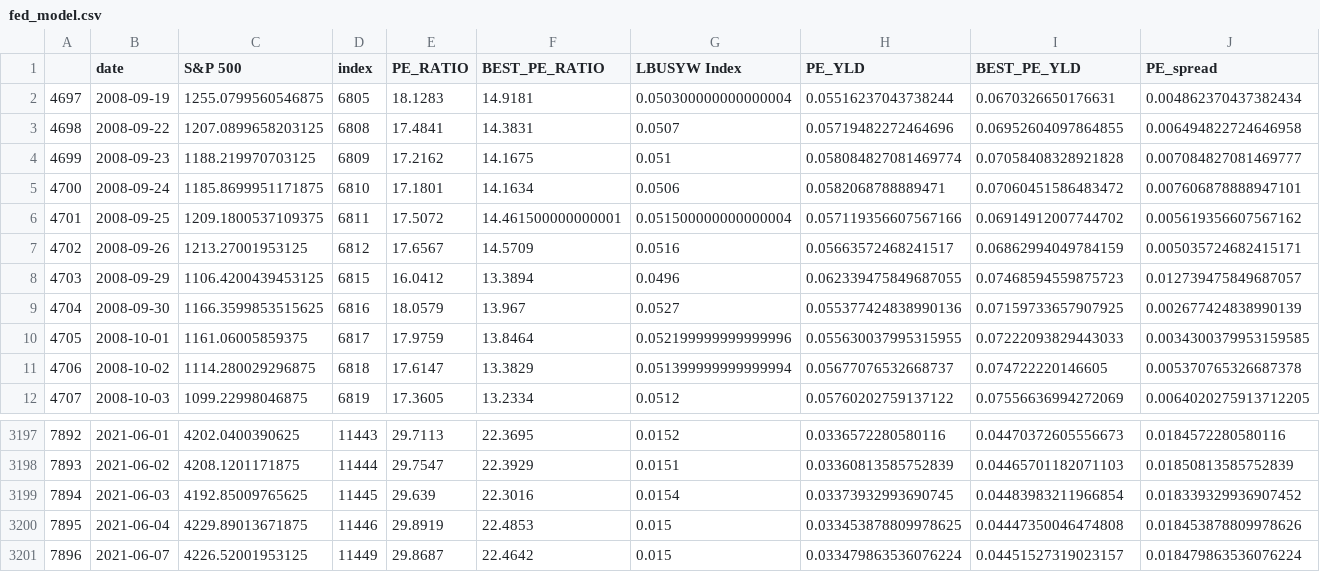
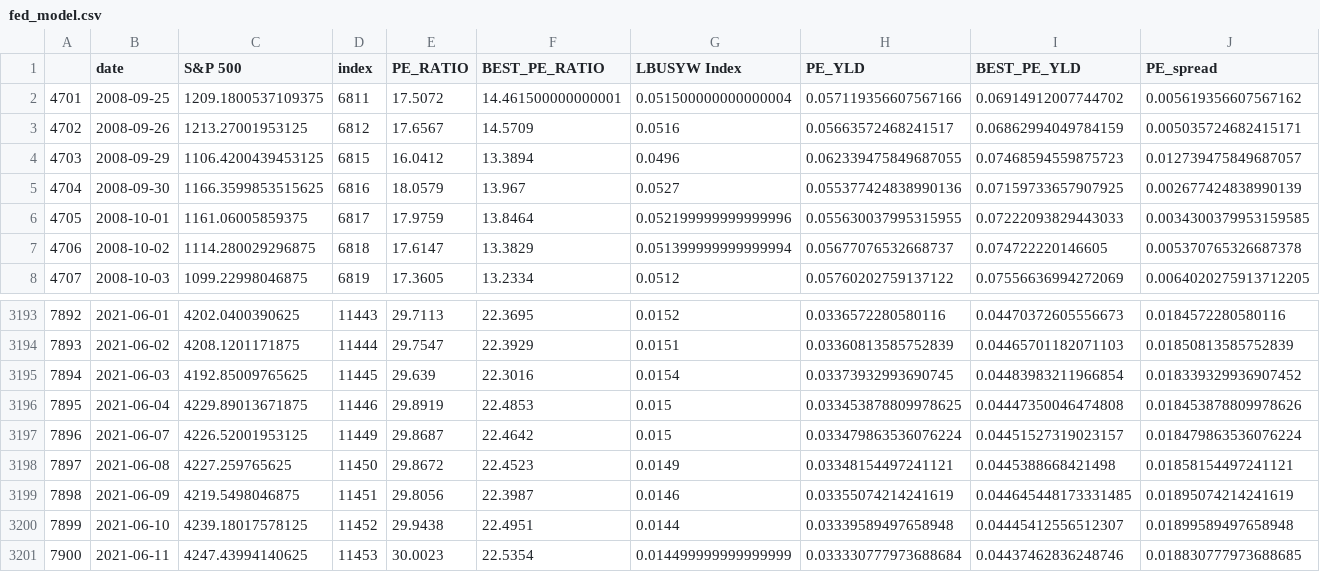
Before and after one commit to zhenik70/qrio, a CSV file: data/fed_model.csv, drawn as a sheet; only a part is shown, gaps mark what is left out; removed rows and columns are numbered as before the commit, all else as after; rows hold the shown columns only; the diff names each change by its address in the sheet, - before the commit and + after, or states it on an @@ line.

Commit message:
the file has been updated 2021-06-16

```diff
--- a/data/fed_model.csv
+++ b/data/fed_model.csv
-row 2: 4697 | 2008-09-19 | 1255.0799560546875 | 6805 | 18.1283 | 14.9181 | 0.050300000000000004 | 0.05516237043738244 | 0.0670326650176631 | 0.004862370437382434
-row 3: 4698 | 2008-09-22 | 1207.0899658203125 | 6808 | 17.4841 | 14.3831 | 0.0507 | 0.05719482272464696 | 0.06952604097864855 | 0.006494822724646958
-row 4: 4699 | 2008-09-23 | 1188.219970703125 | 6809 | 17.2162 | 14.1675 | 0.051 | 0.058084827081469774 | 0.07058408328921828 | 0.007084827081469777
-row 5: 4700 | 2008-09-24 | 1185.8699951171875 | 6810 | 17.1801 | 14.1634 | 0.0506 | 0.0582068788889471 | 0.07060451586483472 | 0.007606878888947101
+row 3198: 7897 | 2021-06-08 | 4227.259765625 | 11450 | 29.8672 | 22.4523 | 0.0149 | 0.03348154497241121 | 0.0445388668421498 | 0.01858154497241121
+row 3199: 7898 | 2021-06-09 | 4219.5498046875 | 11451 | 29.8056 | 22.3987 | 0.0146 | 0.03355074214241619 | 0.044645448173331485 | 0.01895074214241619
+row 3200: 7899 | 2021-06-10 | 4239.18017578125 | 11452 | 29.9438 | 22.4951 | 0.0144 | 0.03339589497658948 | 0.04445412556512307 | 0.01899589497658948
+row 3201: 7900 | 2021-06-11 | 4247.43994140625 | 11453 | 30.0023 | 22.5354 | 0.014499999999999999 | 0.033330777973688684 | 0.04437462836248746 | 0.018830777973688685
```
